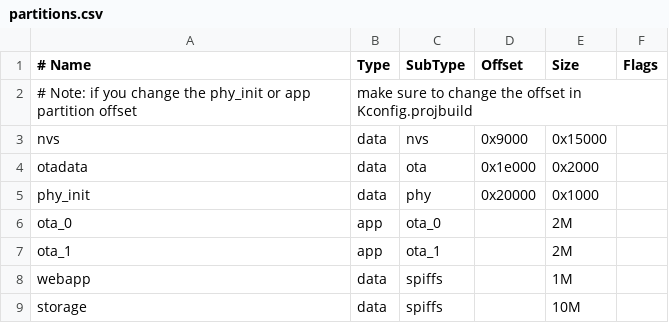
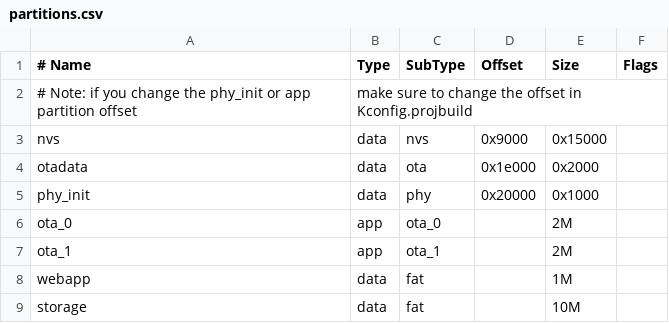
Before and after one commit to Hamlabs/ArcticTracker-ESP32, a CSV file: partitions.csv, drawn as a sheet.

```diff
--- a/partitions.csv
+++ b/partitions.csv
@@ -7,3 +7,3 @@ ota_0,    app,  ota_0,   ,         2M,
 ota_1,    app,  ota_1,   ,         2M,
-webapp,   data, spiffs,  ,         1M,
-storage,  data, spiffs,  ,         10M
+webapp,   data, fat,     ,         1M,
+storage,  data, fat,     ,         10M
```
Also changed, not shown: 8 other files.
